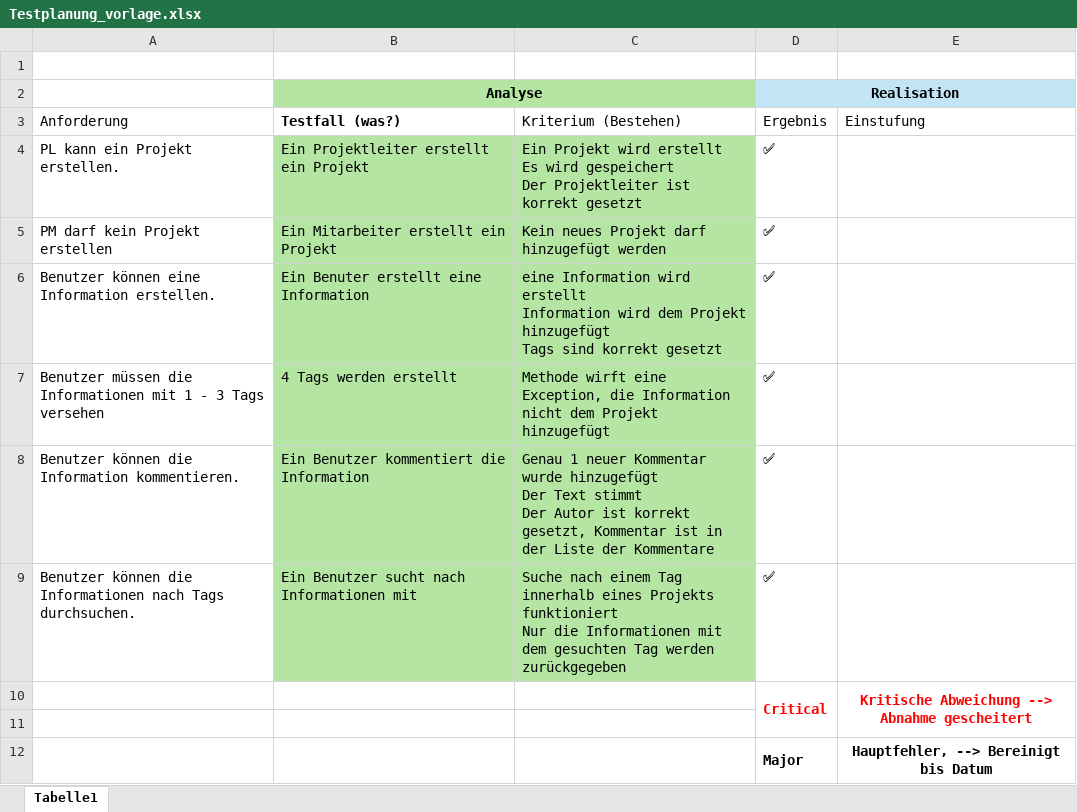
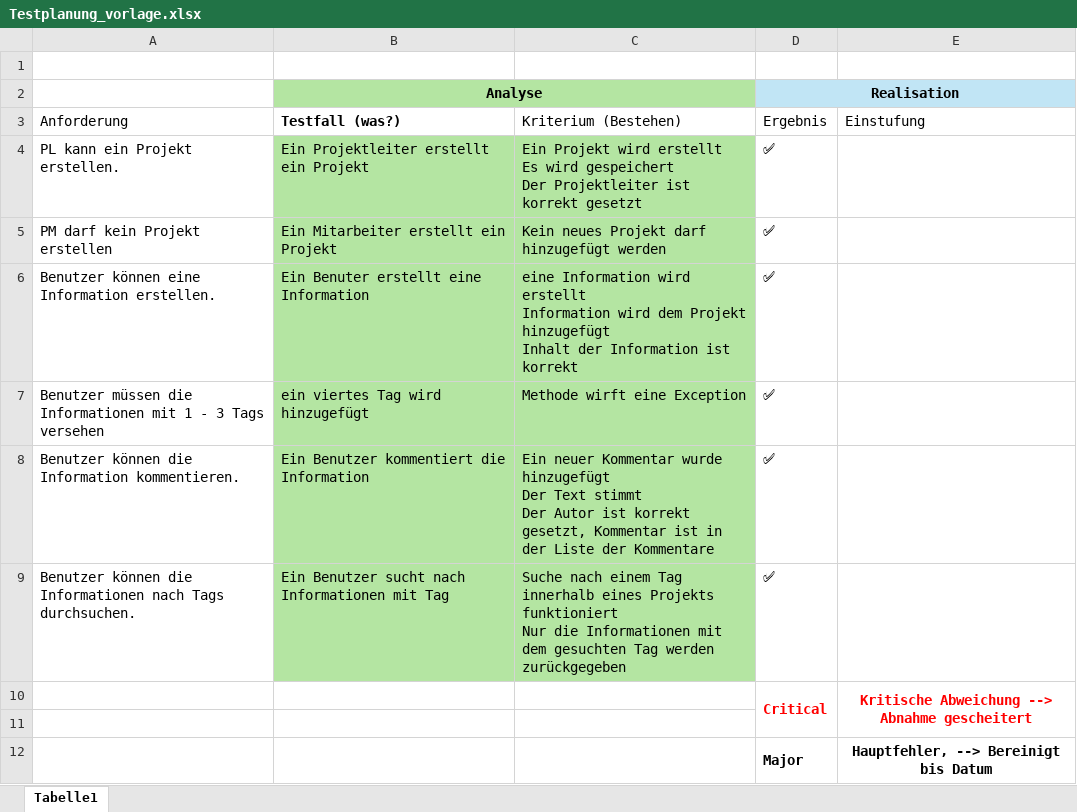
Before and after one commit to salome2246/Projektarbeit_Verwaltungssystem, an Excel workbook: docs/progress/Testplanung_vorlage.xlsx, sheet Tabelle1, drawn as a sheet; only a part is shown; values as stored, in another font and other column widths than the file's, no borders; ↵ is a line break in a cell; the diff names each change by its address in the sheet, - before the commit and + after, or states it on an @@ line.

```diff
--- a/docs/progress/Testplanung_vorlage.xlsx (sheet Tabelle1)
+++ b/docs/progress/Testplanung_vorlage.xlsx (sheet Tabelle1)
-C6 (Kriterium (Bestehen)): …Projekt hinzugefügt ↵ Tags sind korrekt gesetzt
+C6 (Kriterium (Bestehen)): …Projekt hinzugefügt ↵ Inhalt der Information ist korrekt
-B7 (Testfall (was?)): 4 Tags werden erstellt
+B7 (Testfall (was?)): ein viertes Tag wird hinzugefügt
-C7 (Kriterium (Bestehen)): …wirft eine Exception, die Information nicht dem Projekt hinzugefügt
+C7 (Kriterium (Bestehen)): …wirft eine Exception
-C8 (Kriterium (Bestehen)): Genau 1 neuer Kommentar…
+C8 (Kriterium (Bestehen)): Ein neuer Kommentar…
-B9 (Testfall (was?)): Ein Benutzer sucht nach Informationen mit
+B9 (Testfall (was?)): Ein Benutzer sucht nach Informationen mit Tag
```
Also changed, not shown: 6 other files.
